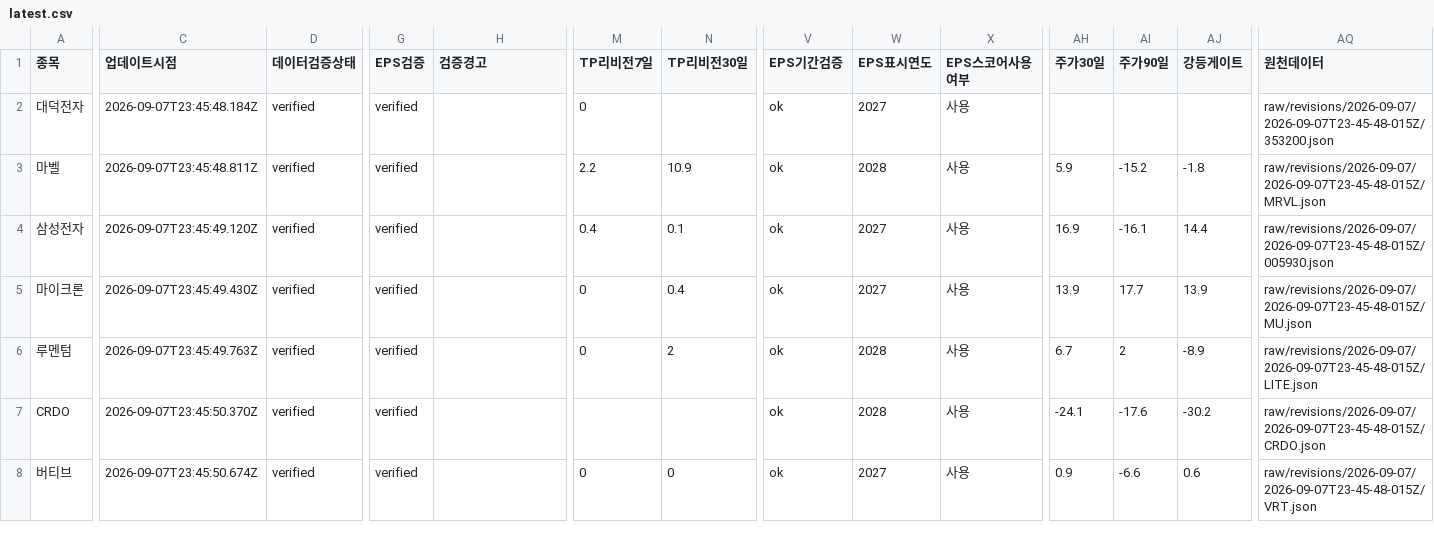
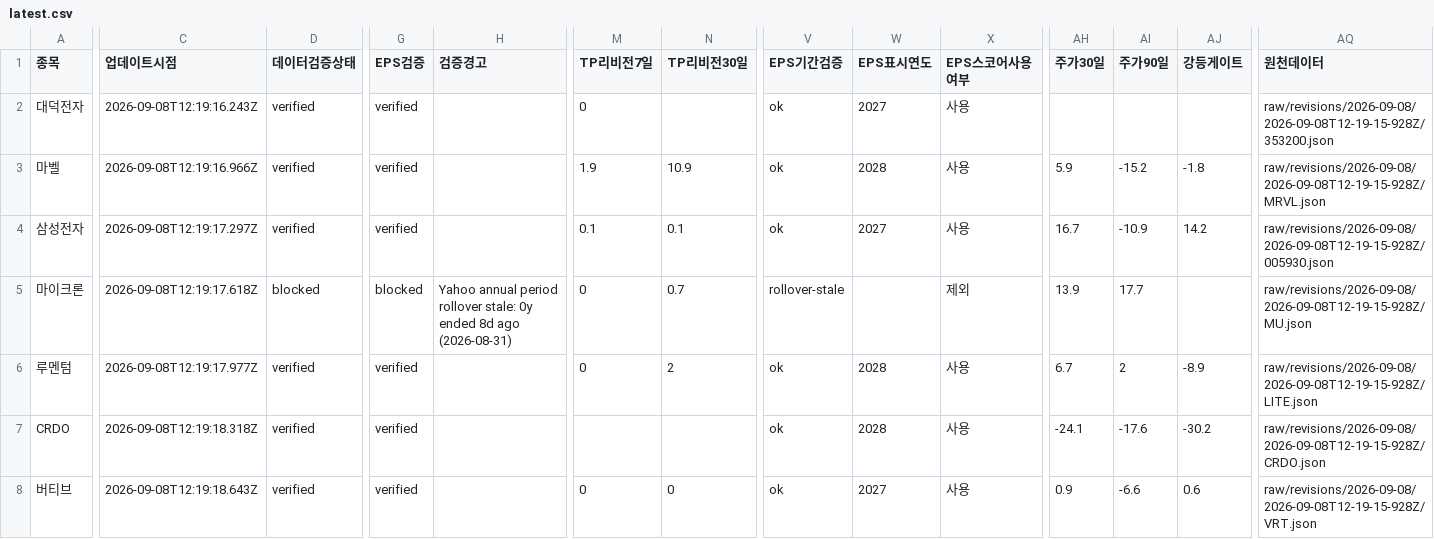
Before and after one commit to SimpleorNothing/ten-bagger, a CSV file: raw/revisions/latest.csv, drawn as a sheet; only a part is shown, gaps mark what is left out; the diff covers the shown part only; the diff names each change by its address in the sheet, - before the commit and + after, or states it on an @@ line.

Commit message:
chore: update market data + integrity-audited revisions (#2016)
Co-authored-by: github-actions[bot] <41898282+github-actions[bot]@users.noreply.github.com>

```diff
--- a/raw/revisions/latest.csv
+++ b/raw/revisions/latest.csv
-C2 (업데이트시점): 2026-09-07T23:45:48.184Z
+C2 (업데이트시점): 2026-09-08T12:19:16.243Z
-AQ2 (원천데이터): raw/revisions/2026-09-07/2026-09-07T23-45-48-015Z/353200.json
+AQ2 (원천데이터): raw/revisions/2026-09-08/2026-09-08T12-19-15-928Z/353200.json
-C3 (업데이트시점): 2026-09-07T23:45:48.811Z
+C3 (업데이트시점): 2026-09-08T12:19:16.966Z
-M3 (TP리비전7일): 2.2
+M3 (TP리비전7일): 1.9
-AQ3 (원천데이터): raw/revisions/2026-09-07/2026-09-07T23-45-48-015Z/MRVL.json
+AQ3 (원천데이터): raw/revisions/2026-09-08/2026-09-08T12-19-15-928Z/MRVL.json
-C4 (업데이트시점): 2026-09-07T23:45:49.120Z
+C4 (업데이트시점): 2026-09-08T12:19:17.297Z
-M4 (TP리비전7일): 0.4
+M4 (TP리비전7일): 0.1
-AH4 (주가30일): 16.9
+AH4 (주가30일): 16.7
-AI4 (주가90일): -16.1
+AI4 (주가90일): -10.9
-AJ4 (강등게이트): 14.4
+AJ4 (강등게이트): 14.2
-AQ4 (원천데이터): raw/revisions/2026-09-07/2026-09-07T23-45-48-015Z/005930.json
+AQ4 (원천데이터): raw/revisions/2026-09-08/2026-09-08T12-19-15-928Z/005930.json
-C5 (업데이트시점): 2026-09-07T23:45:49.430Z
+C5 (업데이트시점): 2026-09-08T12:19:17.618Z
-D5 (데이터검증상태): verified
+D5 (데이터검증상태): blocked
-G5 (EPS검증): verified
+G5 (EPS검증): blocked
-H5 (검증경고): (empty)
+H5 (검증경고): Yahoo annual period rollover stale: 0y ended 8d ago (2026-08-31)
-N5 (TP리비전30일): 0.4
+N5 (TP리비전30일): 0.7
-V5 (EPS기간검증): ok
+V5 (EPS기간검증): rollover-stale
-W5 (EPS표시연도): 2027
+W5 (EPS표시연도): (empty)
-X5 (EPS스코어사용여부): 사용
+X5 (EPS스코어사용여부): 제외
-AJ5 (강등게이트): 13.9
+AJ5 (강등게이트): (empty)
-AQ5 (원천데이터): raw/revisions/2026-09-07/2026-09-07T23-45-48-015Z/MU.json
+AQ5 (원천데이터): raw/revisions/2026-09-08/2026-09-08T12-19-15-928Z/MU.json
-C6 (업데이트시점): 2026-09-07T23:45:49.763Z
+C6 (업데이트시점): 2026-09-08T12:19:17.977Z
-AQ6 (원천데이터): raw/revisions/2026-09-07/2026-09-07T23-45-48-015Z/LITE.json
+AQ6 (원천데이터): raw/revisions/2026-09-08/2026-09-08T12-19-15-928Z/LITE.json
-C7 (업데이트시점): 2026-09-07T23:45:50.370Z
+C7 (업데이트시점): 2026-09-08T12:19:18.318Z
-AQ7 (원천데이터): raw/revisions/2026-09-07/2026-09-07T23-45-48-015Z/CRDO.json
+AQ7 (원천데이터): raw/revisions/2026-09-08/2026-09-08T12-19-15-928Z/CRDO.json
-C8 (업데이트시점): 2026-09-07T23:45:50.674Z
+C8 (업데이트시점): 2026-09-08T12:19:18.643Z
-AQ8 (원천데이터): raw/revisions/2026-09-07/2026-09-07T23-45-48-015Z/VRT.json
+AQ8 (원천데이터): raw/revisions/2026-09-08/2026-09-08T12-19-15-928Z/VRT.json
```
Also changed, not shown: 51 edited cells elsewhere in this file, 34 other files.
